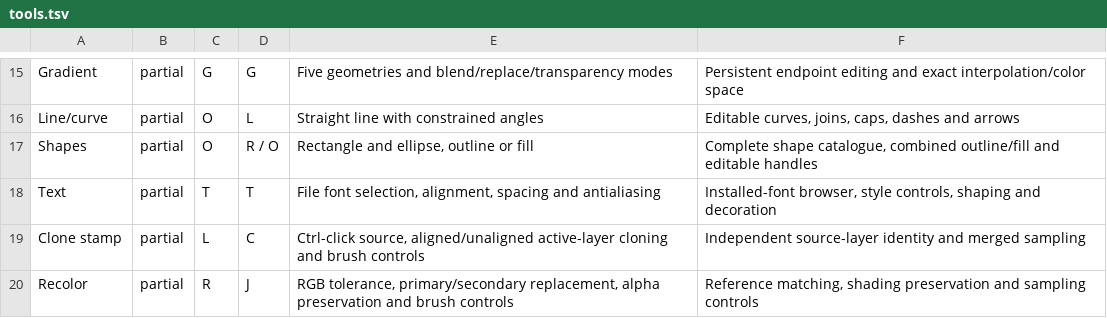
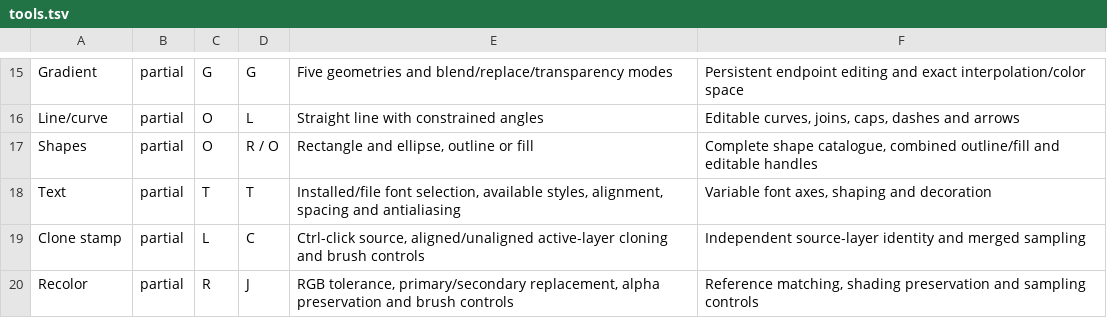
Before and after one commit to trelak-net/paint-rust, a TSV file: acceptance/tools.tsv, drawn as a sheet; only a part is shown, gaps mark what is left out.

```diff
--- a/acceptance/tools.tsv
+++ b/acceptance/tools.tsv
@@ -17,3 +17,3 @@ Line/curve	partial	O	L	Straight line with constrained angles	Editable curves, jo
 Shapes	partial	O	R / O	Rectangle and ellipse, outline or fill	Complete shape catalogue, combined outline/fill and editable handles
-Text	partial	T	T	File font selection, alignment, spacing and antialiasing	Installed-font browser, style controls, shaping and decoration
+Text	partial	T	T	Installed/file font selection, available styles, alignment, spacing and antialiasing	Variable font axes, shaping and decoration
 Clone stamp	partial	L	C	Ctrl-click source, aligned/unaligned active-layer cloning and brush controls	Independent source-layer identity and merged sampling
```
Also changed, not shown: 9 other files.
